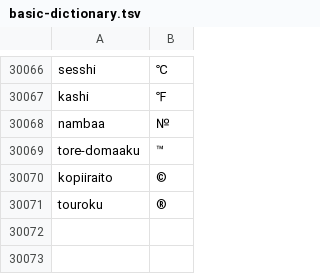
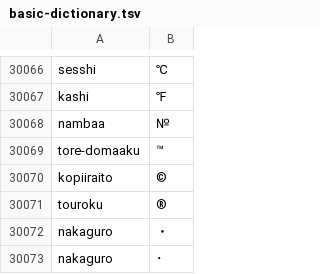
Before and after one commit to sendarionn/myim, a TSV file: Sources/MyIMEMacOS/Resources/basic-dictionary.tsv, drawn as a sheet; only a part is shown, gaps mark what is left out.

```diff
--- a/Sources/MyIMEMacOS/Resources/basic-dictionary.tsv
+++ b/Sources/MyIMEMacOS/Resources/basic-dictionary.tsv
@@ -30071 +30071,3 @@ kopiiraito	©
 touroku	®
+nakaguro	・
+nakaguro	･
```
Also changed, not shown: 5 other files.
